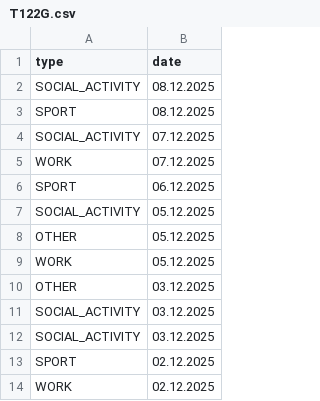
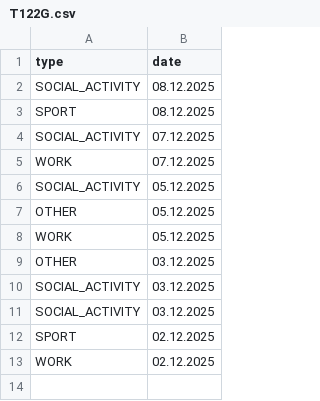
Before and after one commit to JohannesBreitenbach/URMAnalyse, a CSV file: App/data_counter/T122G.csv, drawn as a sheet.

```diff
--- a/App/data_counter/T122G.csv
+++ b/App/data_counter/T122G.csv
@@ -5,3 +5,2 @@ SOCIAL_ACTIVITY,07.12.2025
 WORK,07.12.2025
-SPORT,06.12.2025
 SOCIAL_ACTIVITY,05.12.2025
```
Also changed, not shown: 7 other files.
